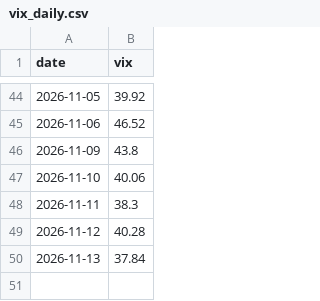
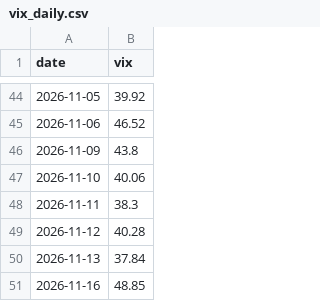
Before and after one commit to asinkk/txo-dashboard, a CSV file: history/vix_daily.csv, drawn as a sheet; only a part is shown, gaps mark what is left out; the diff names each change by its address in the sheet, - before the commit and + after, or states it on an @@ line.

```diff
--- a/history/vix_daily.csv
+++ b/history/vix_daily.csv
+row 51: 2026-11-16 | 48.85
```
Also changed, not shown: docs/pain.csv, docs/strikes.csv, 2 other files.
